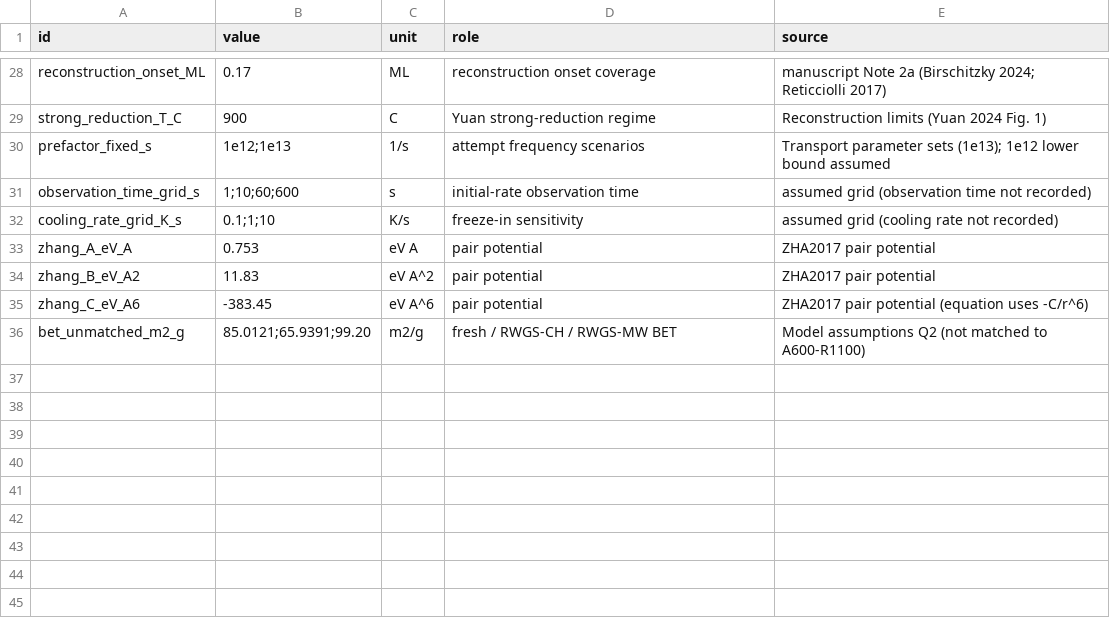
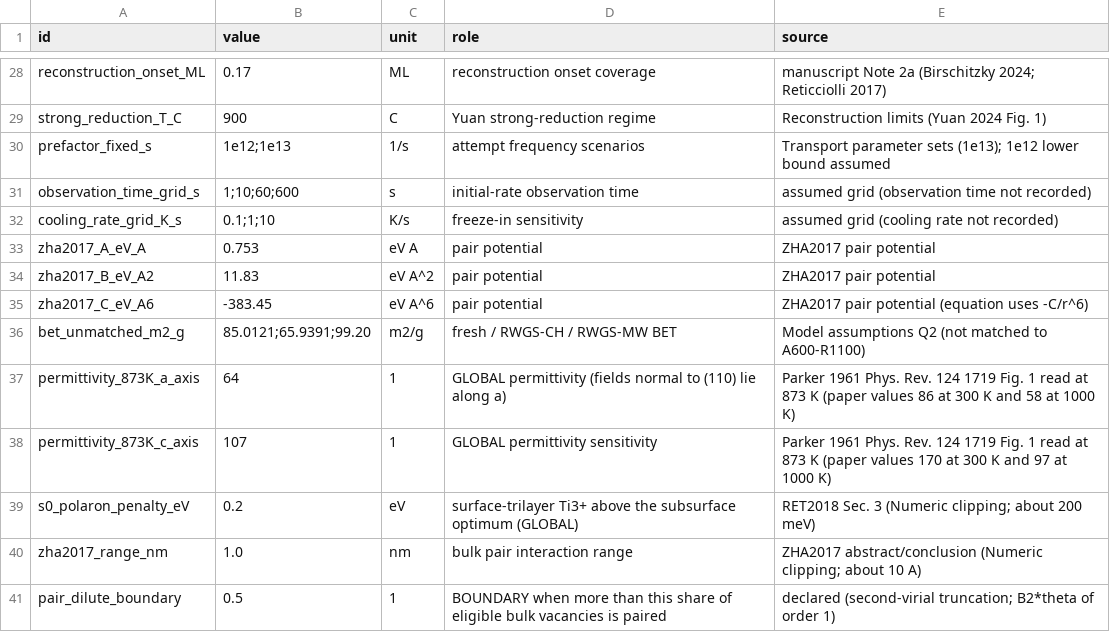
Before and after one commit to robin-yk/Solid-gas-thermosolver, a CSV file: pilot/titania-super-multiscale/specification/parameter_registry.csv, drawn as a sheet; only a part is shown, gaps mark what is left out.

```diff
--- a/pilot/titania-super-multiscale/specification/parameter_registry.csv
+++ b/pilot/titania-super-multiscale/specification/parameter_registry.csv
@@ -32,5 +32,10 @@ observation_time_grid_s,1;10;60;600,s,initial-rate observation time,assumed grid
 cooling_rate_grid_K_s,0.1;1;10,K/s,freeze-in sensitivity,assumed grid (cooling rate not recorded)
-zhang_A_eV_A,0.753,eV A,pair potential,ZHA2017 pair potential
-zhang_B_eV_A2,11.83,eV A^2,pair potential,ZHA2017 pair potential
-zhang_C_eV_A6,-383.45,eV A^6,pair potential,ZHA2017 pair potential (equation uses -C/r^6)
+zha2017_A_eV_A,0.753,eV A,pair potential,ZHA2017 pair potential
+zha2017_B_eV_A2,11.83,eV A^2,pair potential,ZHA2017 pair potential
+zha2017_C_eV_A6,-383.45,eV A^6,pair potential,ZHA2017 pair potential (equation uses -C/r^6)
 bet_unmatched_m2_g,85.0121;65.9391;99.20,m2/g,fresh / RWGS-CH / RWGS-MW BET,Model assumptions Q2 (not matched to A600-R1100)
+permittivity_873K_a_axis,64,1,GLOBAL permittivity (fields normal to (110) lie along a),Parker 1961 Phys. Rev. 124 1719 Fig. 1 read at 873 K (paper values 86 at 300 K and 58 at 1000 K)
+permittivity_873K_c_axis,107,1,GLOBAL permittivity sensitivity,Parker 1961 Phys. Rev. 124 1719 Fig. 1 read at 873 K (paper values 170 at 300 K and 97 at 1000 K)
+s0_polaron_penalty_eV,0.2,eV,surface-trilayer Ti3+ above the subsurface optimum (GLOBAL),RET2018 Sec. 3 (Numeric clipping; about 200 meV)
+zha2017_range_nm,1.0,nm,bulk pair interaction range,ZHA2017 abstract/conclusion (Numeric clipping; about 10 A)
+pair_dilute_boundary,0.5,1,BOUNDARY when more than this share of eligible bulk vacancies is paired,declared (second-virial truncation; B2*theta of order 1)
```
Also changed, not shown: pilot/titania-super-multiscale/outputs/sample_tof_range.csv, 14 other files.
